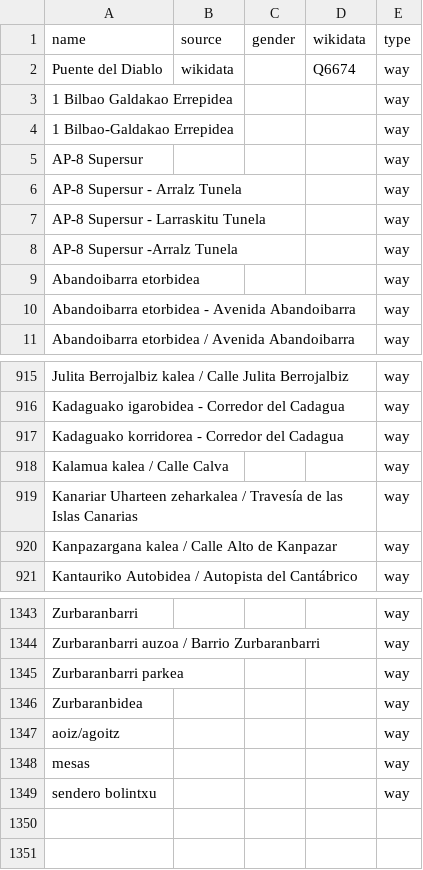
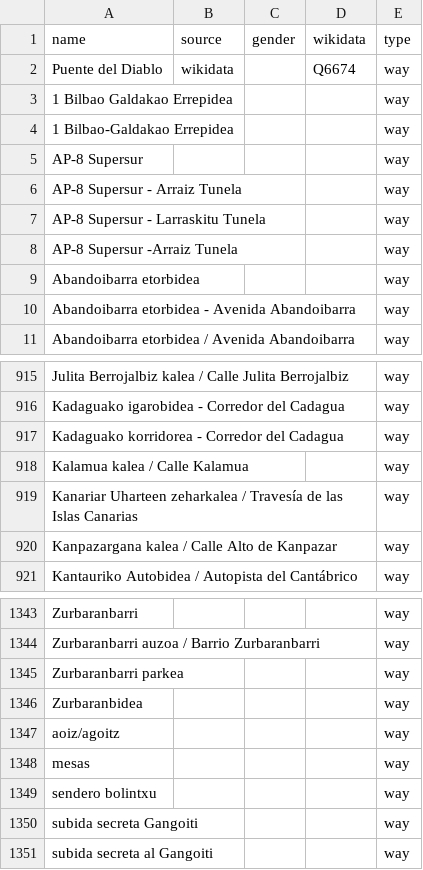
Before and after one commit to EqualStreetNames/equalstreetnames-bilbao, a CSV file: data/other.csv, drawn as a sheet; only a part is shown, gaps mark what is left out; the diff names each change by its address in the sheet, - before the commit and + after, or states it on an @@ line.

```diff
--- a/data/other.csv
+++ b/data/other.csv
-A6 (name): AP-8 Supersur - Arralz Tunela
+A6 (name): AP-8 Supersur - Arraiz Tunela
-A8 (name): AP-8 Supersur -Arralz Tunela
+A8 (name): AP-8 Supersur -Arraiz Tunela
-A918 (name): Kalamua kalea / Calle Calva
+A918 (name): Kalamua kalea / Calle Kalamua
+row 1350: subida secreta Gangoiti |  |  |  | way
+row 1351: subida secreta al Gangoiti |  |  |  | way
```
Also changed, not shown: 3 other files.
